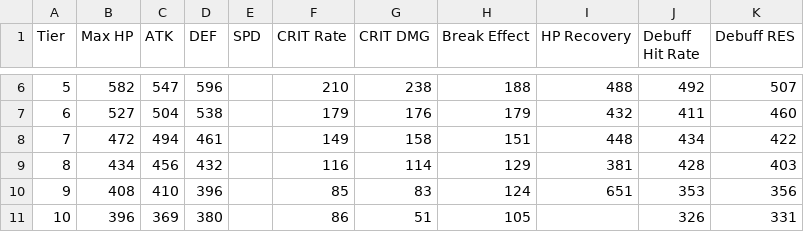
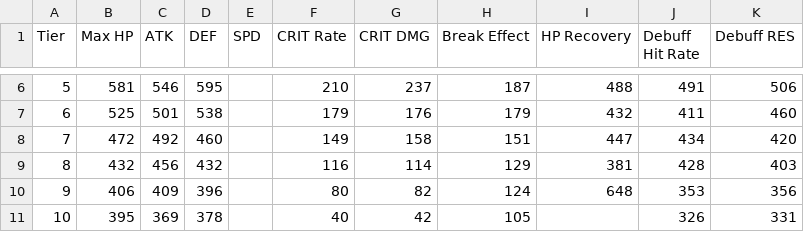
Before and after one commit to thefrozenfishy/exedra-crys-reroller, a CSV file: csvs/total.csv, drawn as a sheet; only a part is shown, gaps mark what is left out; the diff covers the shown part only.

```diff
--- a/csvs/total.csv
+++ b/csvs/total.csv
@@ -6,6 +6,6 @@ Tier;Max HP;ATK;DEF;SPD;CRIT Rate;CRIT DMG;Break Effect;HP Recovery;Debuff Hit R
-5;582;547;596;;210;238;188;488;492;507
-6;527;504;538;;179;176;179;432;411;460
-7;472;494;461;;149;158;151;448;434;422
-8;434;456;432;;116;114;129;381;428;403
-9;408;410;396;;85;83;124;651;353;356
-10;396;369;380;;86;51;105;;326;331
+5;581;546;595;;210;237;187;488;491;506
+6;525;501;538;;179;176;179;432;411;460
+7;472;492;460;;149;158;151;447;434;420
+8;432;456;432;;116;114;129;381;428;403
+9;406;409;396;;80;82;124;648;353;356
+10;395;369;378;;40;42;105;;326;331
```
Also changed, not shown: 26 edited cells elsewhere in this file, csvs/expected_rolls.csv, csvs/expected_rolls_0_locked.csv, 4 other files.
